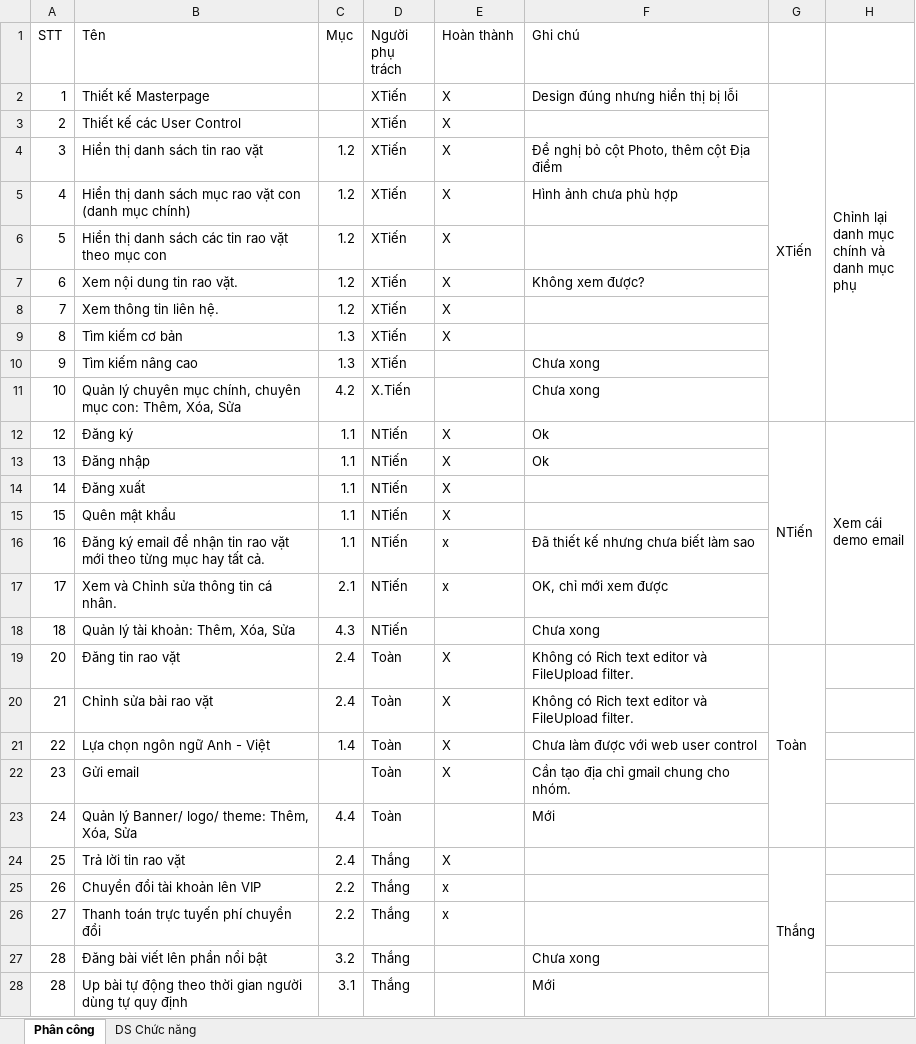
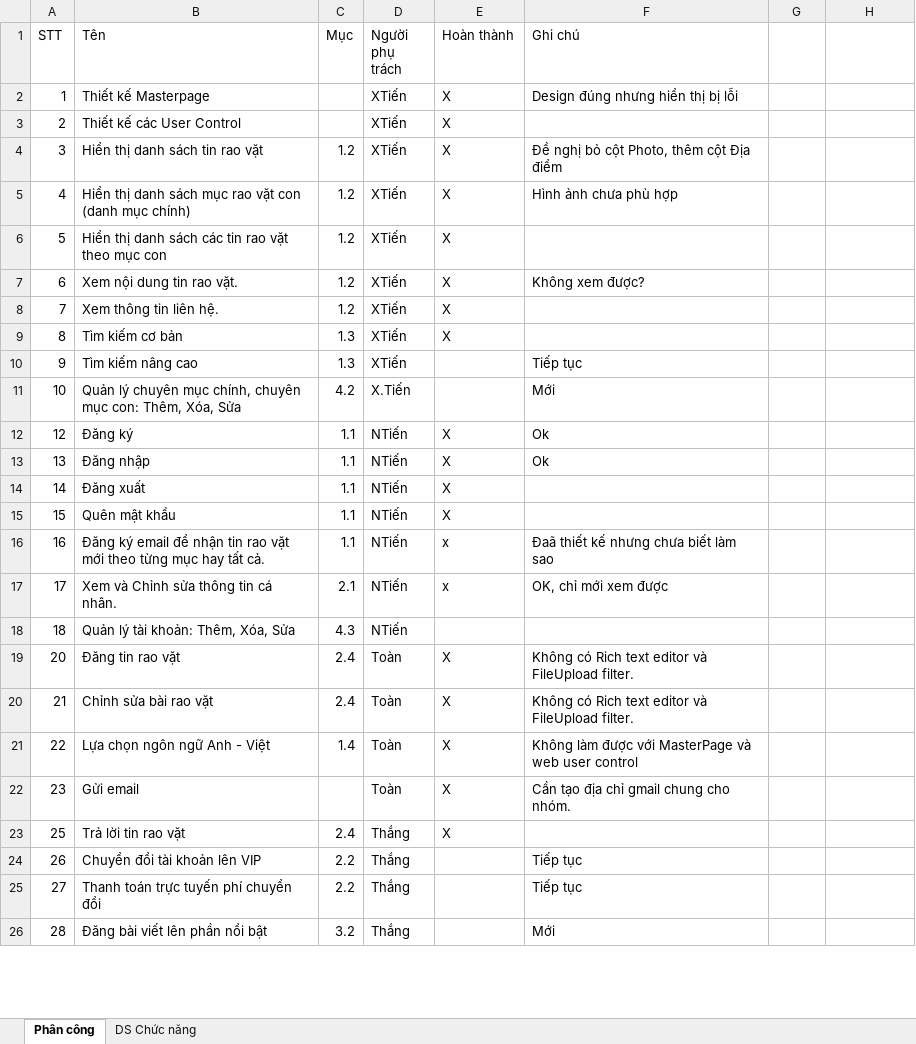
Before and after one commit to Alex7Huynh/web-b4-doan, an Excel workbook: Danh sach chuc nang/Features.xlsx, sheet Phân công, drawn as a sheet; only a part is shown; values as stored, in another font and other column widths than the file's, no cell formats; charts and pictures not drawn; removed rows and columns are numbered as before the commit, all else as after; ↵ is a line break in a cell; the diff covers the shown part only; the diff names each change by its address in the sheet, - before the commit and + after, or states it on an @@ line.

Commit message:
commit Features.xlsx

```diff
--- a/Danh sach chuc nang/Features.xlsx (sheet Phân công)
+++ b/Danh sach chuc nang/Features.xlsx (sheet Phân công)
-G2: XTiến
+G2: (empty)
-G2:G11 merged
-H2: Chỉnh lại ↵ danh mục ↵ chính và ↵ danh mục ↵ phụ
+H2: (empty)
-H2:H11 merged
-F10 (Ghi chú): Chưa xong
+F10 (Ghi chú): Tiếp tục
-F11 (Ghi chú): Chưa xong
+F11 (Ghi chú): Mới
-G12: NTiến
+G12: (empty)
-G12:G18 merged
-H12: Xem cái ↵ demo email
+H12: (empty)
-H12:H18 merged
-F16 (Ghi chú): Đã thiết kế nhưng chưa biết làm sao
+F16 (Ghi chú): Đaã thiết kế nhưng chưa biết làm sao
-F18 (Ghi chú): Chưa xong
+F18 (Ghi chú): (empty)
-G19: Toàn
+G19: (empty)
-G19:G23 merged
-F21 (Ghi chú): Chưa làm được với web user control
+F21 (Ghi chú): Không làm được với MasterPage và web user control
-row 23: 24 | Quản lý Banner/ logo/ theme: Thêm, Xóa, Sửa | 4.4 | Toàn |  | Mới
-G23: Thắng
+G23: (empty)
-G24:G28 merged
-E24:E25 (Hoàn thành): x
+E24:E25 (Hoàn thành): (empty)
-F24:F25 (Ghi chú): (empty)
+F24:F25 (Ghi chú): Tiếp tục
-F26 (Ghi chú): Chưa xong
+F26 (Ghi chú): Mới
-row 28: 28 | Up bài tự động theo thời gian người dùng tự quy định | 3.1 | Thắng |  | Mới
```
Also changed, not shown: 1 removed row, 4 edited cells and merged cells elsewhere in this sheet, cell formats, charts or pictures.
